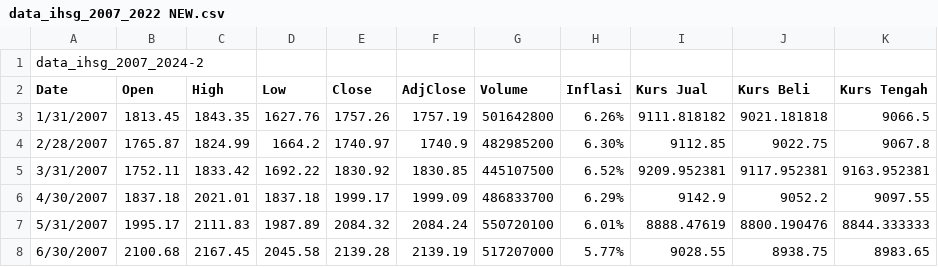
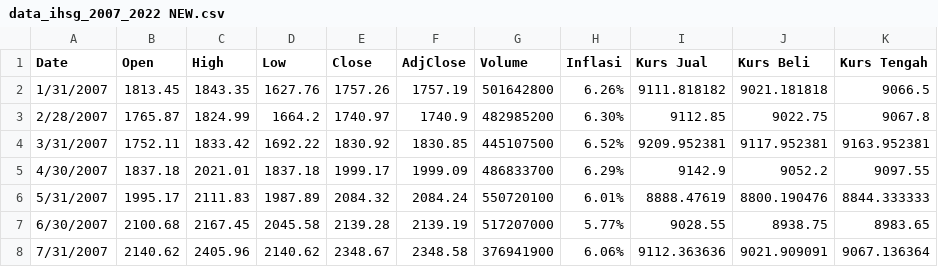
Before and after one commit to mahdaalma/ALMA-, a CSV file: data_ihsg_2007_2022 NEW.csv, drawn as a sheet; only a part is shown; the shorter side is filled out with more unchanged rows.

Commit message:
Update data_ihsg_2007_2022 NEW.csv

```diff
--- a/data_ihsg_2007_2022 NEW.csv
+++ b/data_ihsg_2007_2022 NEW.csv
@@ -1,2 +1 @@
-data_ihsg_2007_2024-2,,,,,,,,,,
 Date,Open,High,Low,Close,AdjClose,Volume,Inflasi,Kurs Jual,Kurs Beli,Kurs Tengah
```
